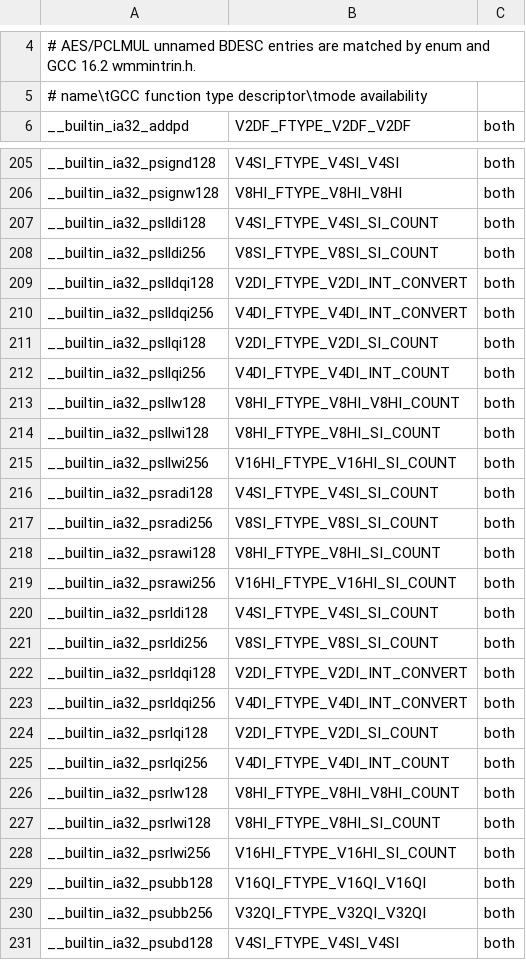
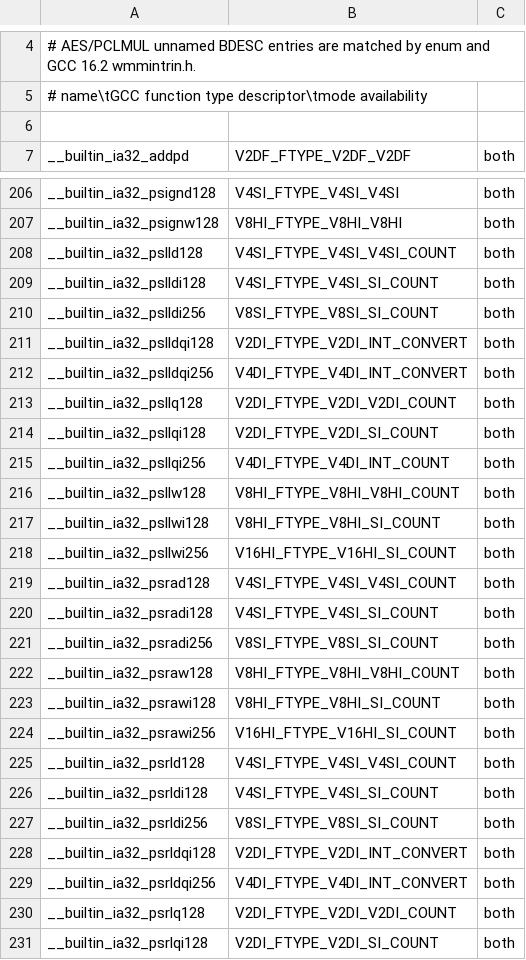
Before and after one commit to ms178/lccc, a TSV file: engineering/isa/gnu-x86-builtin-types.tsv, drawn as a sheet; only a part is shown, gaps mark what is left out; the shorter side is filled out with more unchanged rows; the diff names each change by its address in the sheet, - before the commit and + after, or states it on an @@ line.

```diff
--- a/engineering/isa/gnu-x86-builtin-types.tsv
+++ b/engineering/isa/gnu-x86-builtin-types.tsv
+row 6: (empty)
+row 208: __builtin_ia32_pslld128 | V4SI_FTYPE_V4SI_V4SI_COUNT | both
+row 213: __builtin_ia32_psllq128 | V2DI_FTYPE_V2DI_V2DI_COUNT | both
+row 219: __builtin_ia32_psrad128 | V4SI_FTYPE_V4SI_V4SI_COUNT | both
+row 222: __builtin_ia32_psraw128 | V8HI_FTYPE_V8HI_V8HI_COUNT | both
+row 225: __builtin_ia32_psrld128 | V4SI_FTYPE_V4SI_V4SI_COUNT | both
+row 230: __builtin_ia32_psrlq128 | V2DI_FTYPE_V2DI_V2DI_COUNT | both
```
Also changed, not shown: 16 other files.
